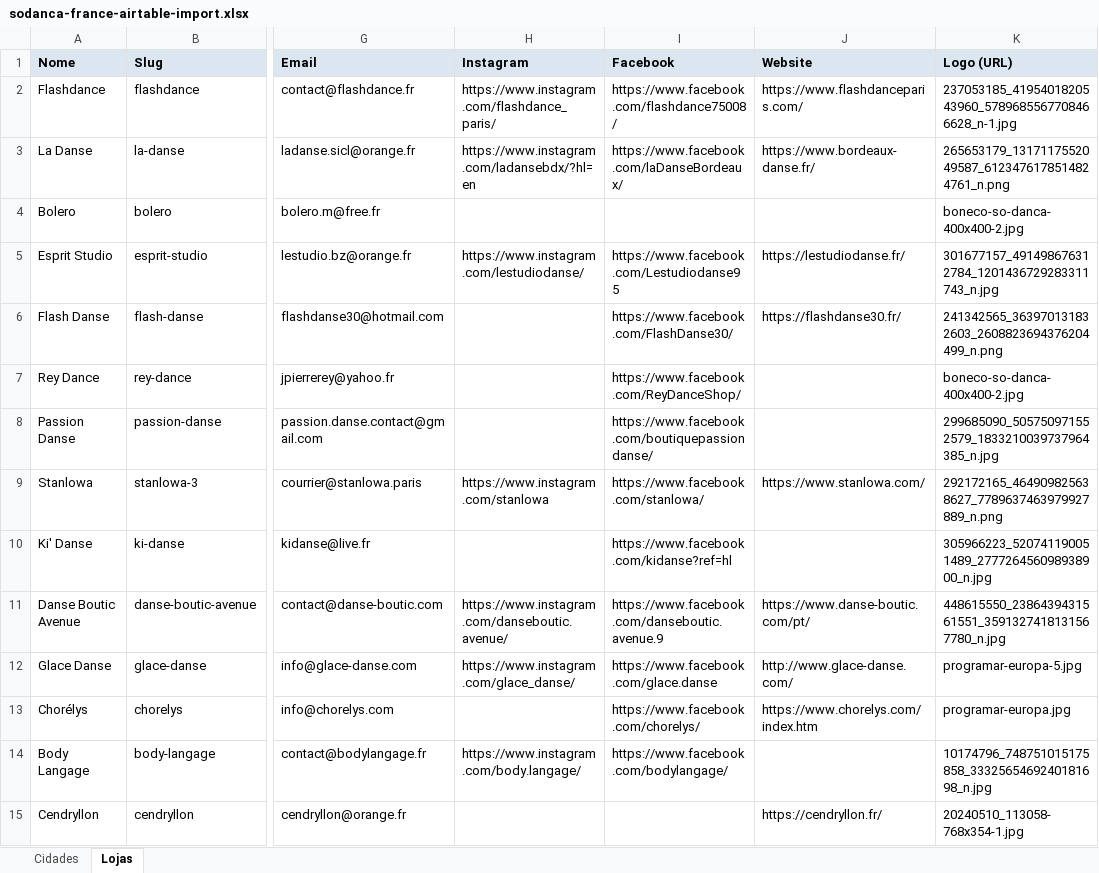
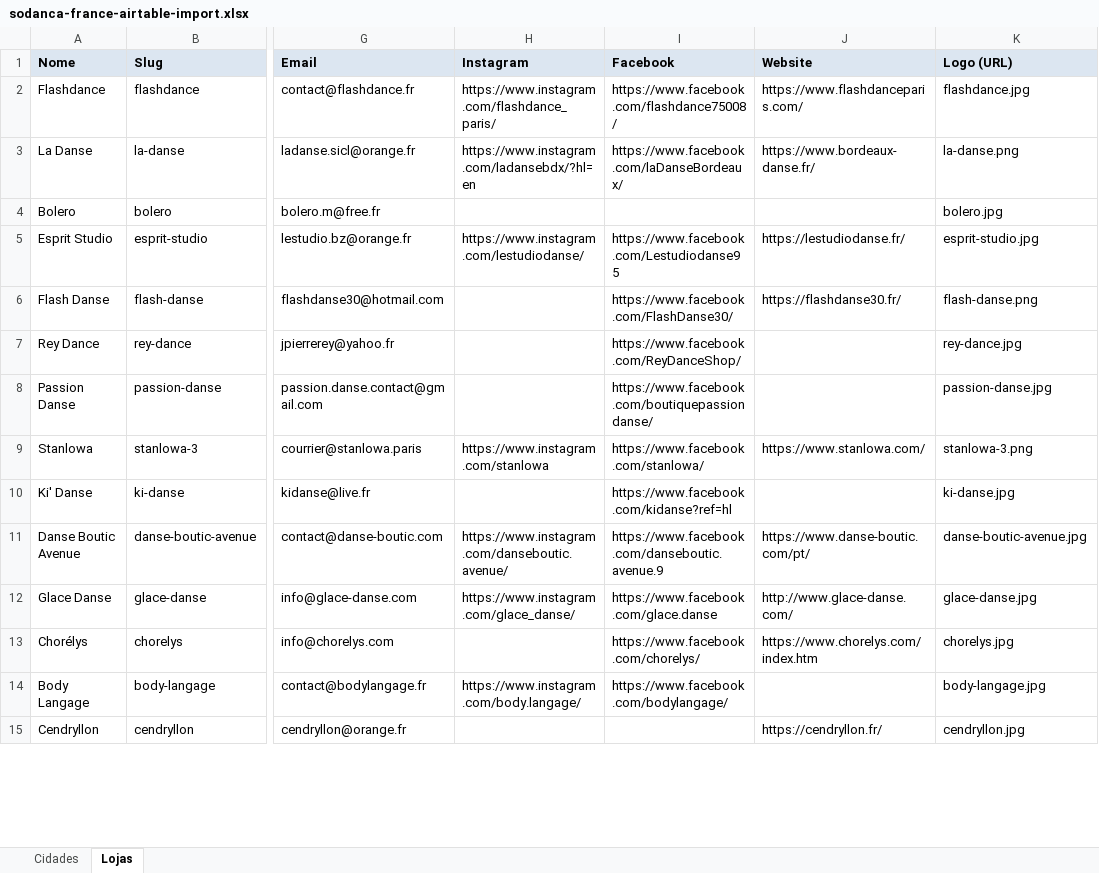
Before and after one commit to sodanca-world/france, an Excel workbook: sodanca-france-airtable-import.xlsx, sheet Lojas, drawn as a sheet; only a part is shown, gaps mark what is left out; values as stored, in another font and other column widths than the file's, no borders; the diff covers the shown part only; the diff names each change by its address in the sheet, - before the commit and + after, or states it on an @@ line.

Commit message:
Rename and organize all partner logo images to matching store slugs, and update Excel spreadsheet data

```diff
--- a/sodanca-france-airtable-import.xlsx (sheet Lojas)
+++ b/sodanca-france-airtable-import.xlsx (sheet Lojas)
-K2 (Logo (URL)): 237053185_4195401820543960_5789685567708466628_n-1.jpg
+K2 (Logo (URL)): flashdance.jpg
-K3 (Logo (URL)): 265653179_1317117552049587_6123476178514824761_n.png
+K3 (Logo (URL)): la-danse.png
-K4 (Logo (URL)): boneco-so-danca-400x400-2.jpg
+K4 (Logo (URL)): bolero.jpg
-K5 (Logo (URL)): 301677157_491498676312784_1201436729283311743_n.jpg
+K5 (Logo (URL)): esprit-studio.jpg
-K6 (Logo (URL)): 241342565_363970131832603_2608823694376204499_n.png
+K6 (Logo (URL)): flash-danse.png
-K7 (Logo (URL)): boneco-so-danca-400x400-2.jpg
+K7 (Logo (URL)): rey-dance.jpg
-K8 (Logo (URL)): 299685090_505750971552579_1833210039737964385_n.jpg
+K8 (Logo (URL)): passion-danse.jpg
-K9 (Logo (URL)): 292172165_464909825638627_7789637463979927889_n.png
+K9 (Logo (URL)): stanlowa-3.png
-K10 (Logo (URL)): 305966223_520741190051489_277726456098938900_n.jpg
+K10 (Logo (URL)): ki-danse.jpg
-K11 (Logo (URL)): 448615550_2386439431561551_3591327418131567780_n.jpg
+K11 (Logo (URL)): danse-boutic-avenue.jpg
-K12 (Logo (URL)): programar-europa-5.jpg
+K12 (Logo (URL)): glace-danse.jpg
-K13 (Logo (URL)): programar-europa.jpg
+K13 (Logo (URL)): chorelys.jpg
-K14 (Logo (URL)): 10174796_748751015175858_3332565469240181698_n.jpg
+K14 (Logo (URL)): body-langage.jpg
-K15 (Logo (URL)): 20240510_113058-768x354-1.jpg
+K15 (Logo (URL)): cendryllon.jpg
```
Also changed, not shown: 21 edited cells elsewhere in this sheet, 36 other files.
